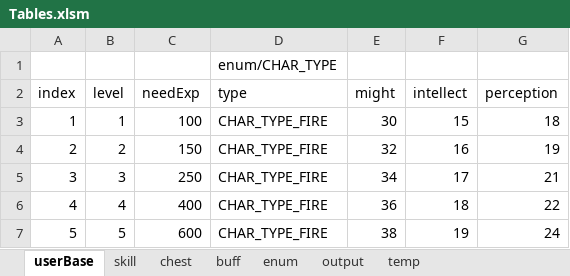
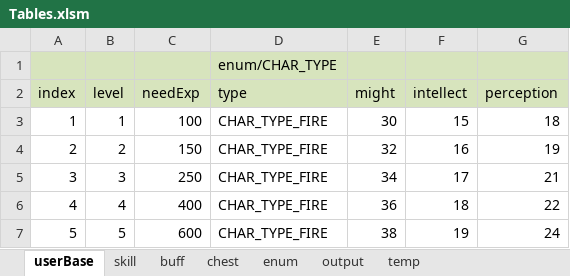
Before and after one commit to Wookok/project, an Excel workbook: dataTable/Tables.xlsm, sheet userBase, drawn as a sheet; only a part is shown; values as stored, in another font and other column widths than the file's, no borders; the diff names each change by its address in the sheet, - before the commit and + after, or states it on an @@ line.

```diff
--- a/dataTable/Tables.xlsm (sheet userBase)
+++ b/dataTable/Tables.xlsm (sheet userBase)
@@ sheet tab order changed: userBase | skill | buff | chest | enum | output | temp @@
-A1:G2 fill: none
+A1:G2 fill: #D7E4BD
```
Also changed, not shown: sheet skill, sheet enum, sheet buff, sheet chest, sheet output, formulas that keep their value, 9 other files.
